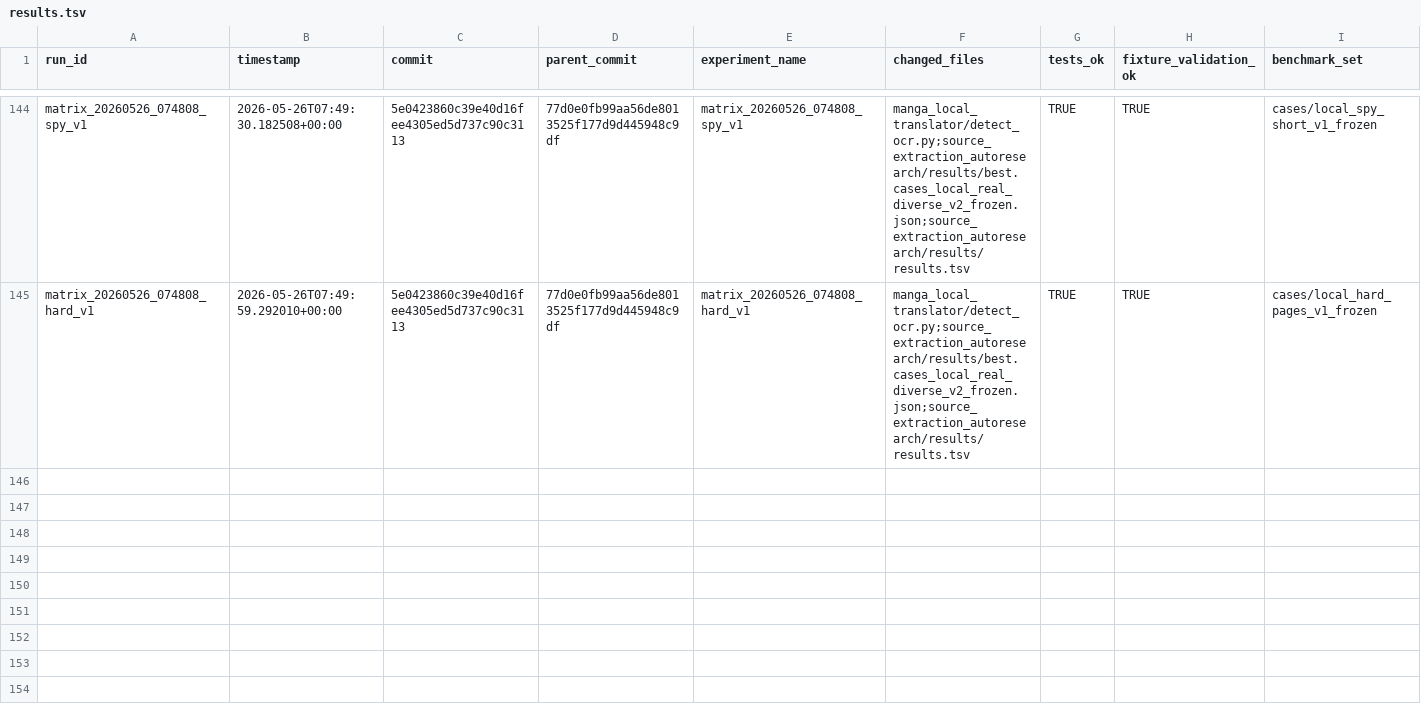
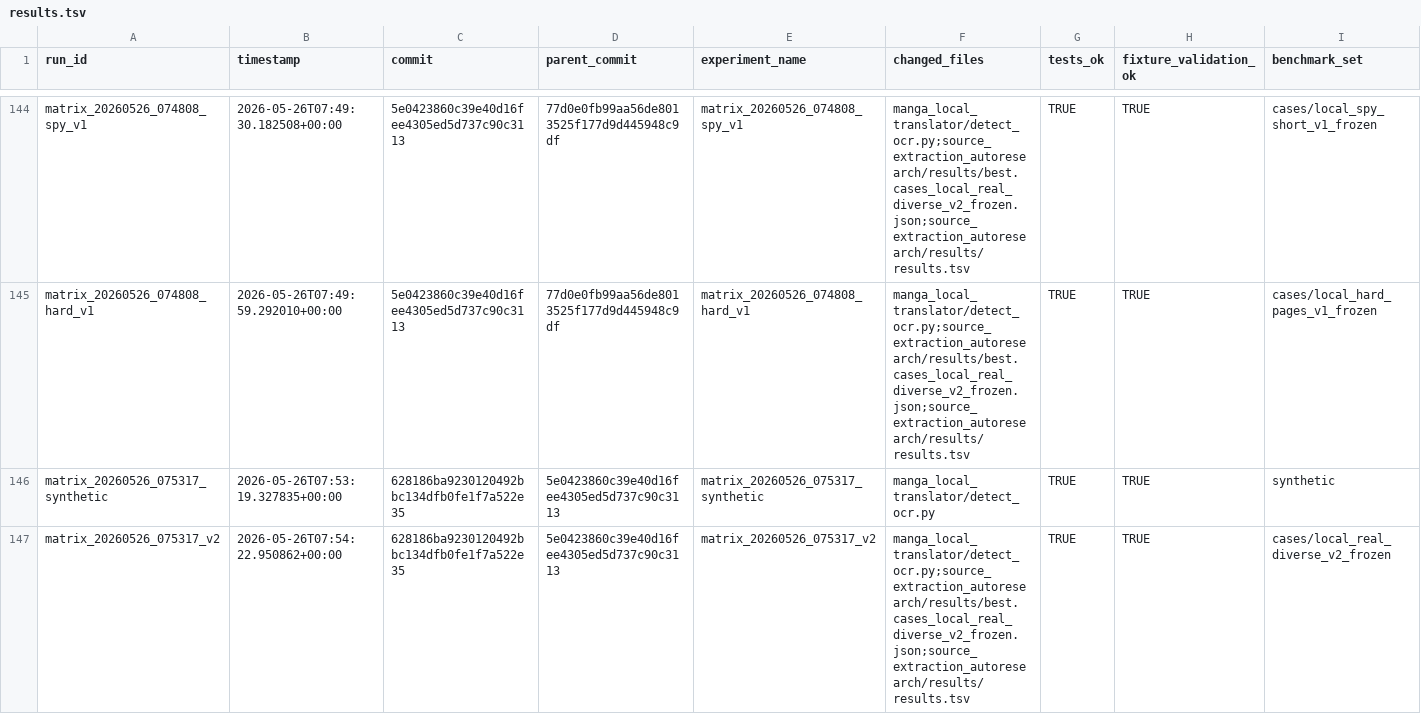
Before and after one commit to MiguelAdolfsen/AITRanslator, a TSV file: source_extraction_autoresearch/results/results.tsv, drawn as a sheet; only a part is shown, gaps mark what is left out; rows hold the shown columns only; the diff covers the shown part only; the diff names each change by its address in the sheet, - before the commit and + after, or states it on an @@ line.

Commit message:
Use CTD line bounds for OCR crops

```diff
--- a/source_extraction_autoresearch/results/results.tsv
+++ b/source_extraction_autoresearch/results/results.tsv
+row 146: matrix_20260526_075317_synthetic | 2026-05-26T07:53:19.327835+00:00 | 628186ba9230120492bbc134dfb0fe1f7a522e35 | 5e0423860c39e40d16fee4305ed5d737c90c3113 | matrix_20260526_075317_synthetic | manga_local_translator/detect_ocr.py | TRUE | TRUE | synthetic
+row 147: matrix_20260526_075317_v2 | 2026-05-26T07:54:22.950862+00:00 | 628186ba9230120492bbc134dfb0fe1f7a522e35 | 5e0423860c39e40d16fee4305ed5d737c90c3113 | matrix_20260526_075317_v2 | manga_local_translator/detect_ocr.py;source_extraction_autoresearch/results/best.cases_local_real_diverse_v2_frozen.json;source_extraction_autoresearch/results/results.tsv | TRUE | TRUE | cases/local_real_diverse_v2_frozen
```
Also changed, not shown: 2 added rows elsewhere in this file, 3 other files.
